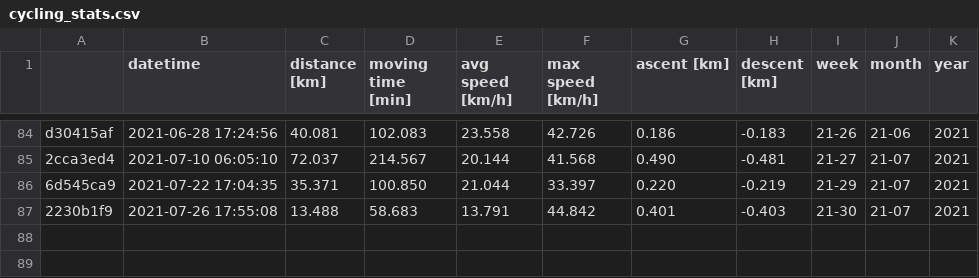
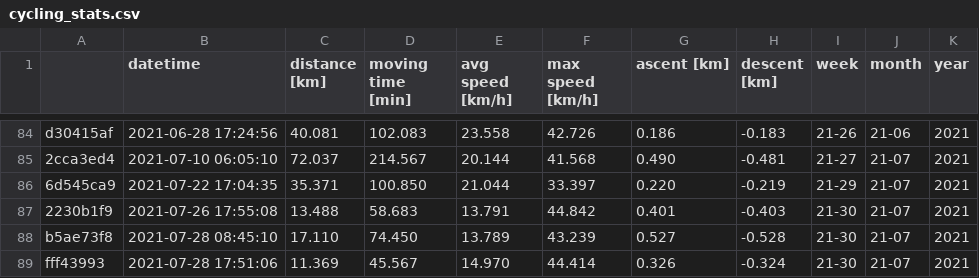
Before and after one commit to gschramm/cyclingstats, a CSV file: cycling_stats.csv, drawn as a sheet; only a part is shown, gaps mark what is left out.

```diff
--- a/cycling_stats.csv
+++ b/cycling_stats.csv
@@ -87 +87,3 @@ d30415af,2021-06-28 17:24:56,40.081,102.083,23.558,42.726,0.186,-0.183,21-26,21-
 2230b1f9,2021-07-26 17:55:08,13.488,58.683,13.791,44.842,0.401,-0.403,21-30,21-07,2021
+b5ae73f8,2021-07-28 08:45:10,17.110,74.450,13.789,43.239,0.527,-0.528,21-30,21-07,2021
+fff43993,2021-07-28 17:51:06,11.369,45.567,14.970,44.414,0.326,-0.324,21-30,21-07,2021
```
Also changed, not shown: 1 other file.
